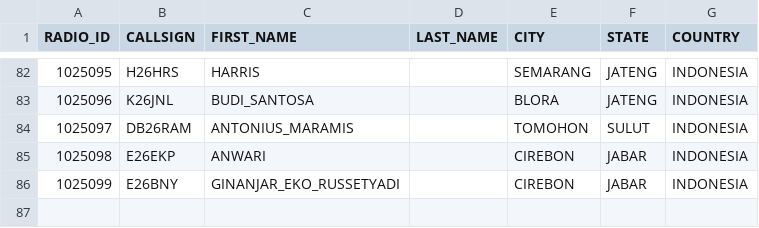
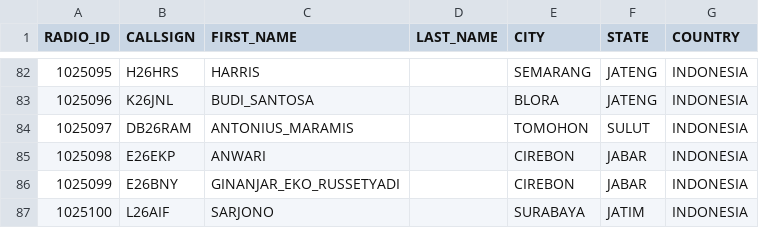
Before and after one commit to tombolptt/KT25ARI, a CSV file: user.csv, drawn as a sheet; only a part is shown, gaps mark what is left out.

Commit message:
Update user.csv

```diff
--- a/user.csv
+++ b/user.csv
@@ -86 +86,2 @@ RADIO_ID,CALLSIGN,FIRST_NAME,LAST_NAME,CITY,STATE,COUNTRY
 1025099,E26BNY,GINANJAR_EKO_RUSSETYADI,,CIREBON,JABAR,INDONESIA
+1025100,L26AIF,SARJONO,,SURABAYA,JATIM,INDONESIA
```
